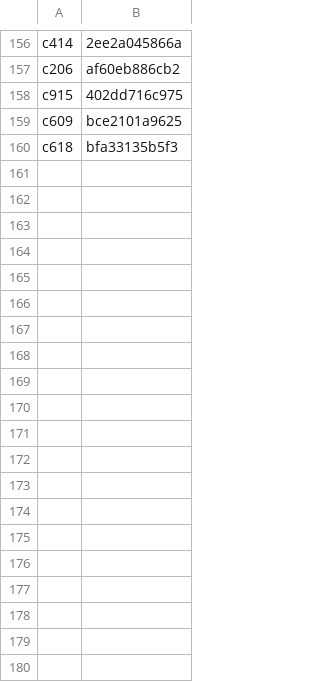
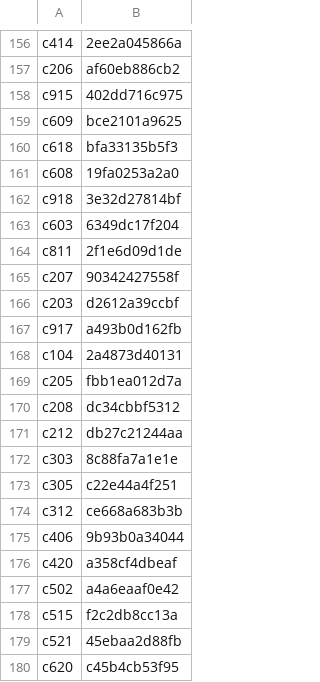
Before and after one commit to torotorotolo/zukai-engine, a TSV file: qa_out/kb_seen_full.tsv, drawn as a sheet; only a part is shown, gaps mark what is left out; the diff covers the shown part only.

```diff
--- a/qa_out/kb_seen_full.tsv
+++ b/qa_out/kb_seen_full.tsv
@@ -160 +160,21 @@ c609	bce2101a9625
 c618	bfa33135b5f3
+c608	19fa0253a2a0
+c918	3e32d27814bf
+c603	6349dc17f204
+c811	2f1e6d09d1de
+c207	90342427558f
+c203	d2612a39ccbf
+c917	a493b0d162fb
+c104	2a4873d40131
+c205	fbb1ea012d7a
+c208	dc34cbbf5312
+c212	db27c21244aa
+c303	8c88fa7a1e1e
+c305	c22e44a4f251
+c312	ce668a683b3b
+c406	9b93b0a34044
+c420	a358cf4dbeaf
+c502	a4a6eaaf0e42
+c515	f2c2db8cc13a
+c521	45ebaa2d88fb
+c620	c45b4cb53f95
```
Also changed, not shown: 36 added rows elsewhere in this file, 1 other file.
